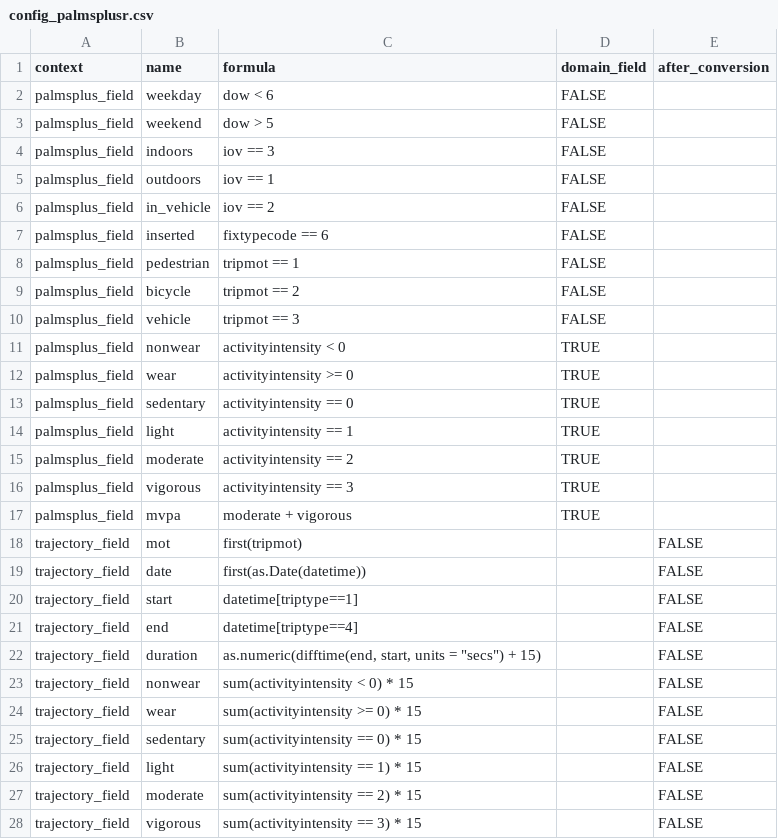
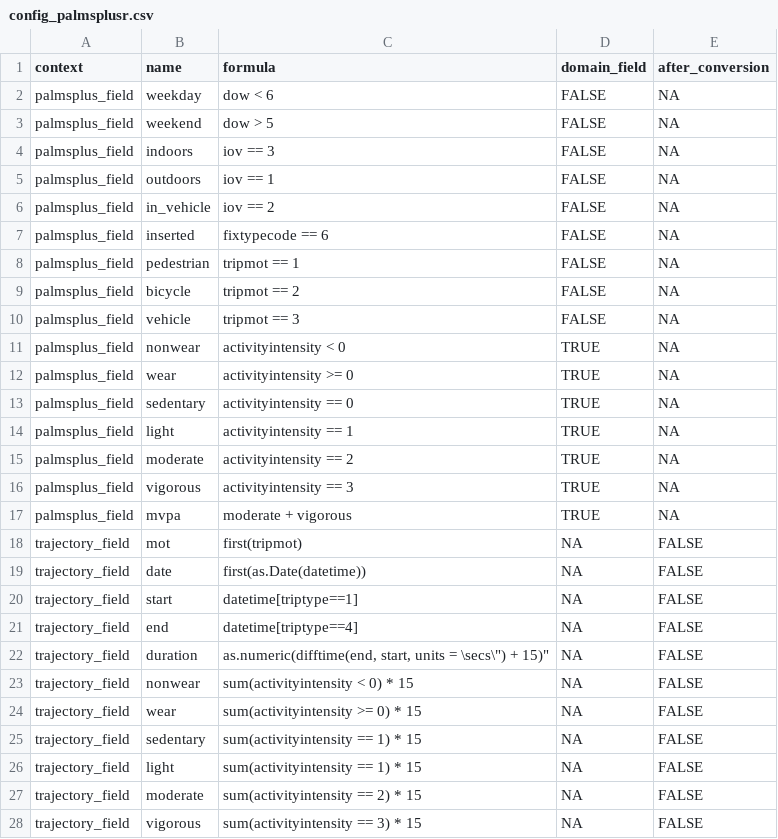
Before and after one commit to habitus-eu/HabitusGUI, a CSV file: inst/testfiles_palmsplusr/config_palmsplusr.csv, drawn as a sheet; only a part is shown; the diff covers the shown part only.

```diff
--- a/inst/testfiles_palmsplusr/config_palmsplusr.csv
+++ b/inst/testfiles_palmsplusr/config_palmsplusr.csv
@@ -2,27 +2,27 @@ context	name	formula	domain_field	after_conversion
-palmsplus_field	weekday	dow < 6	FALSE	
-palmsplus_field	weekend	dow > 5	FALSE	
-palmsplus_field	indoors	iov == 3	FALSE	
-palmsplus_field	outdoors	iov == 1	FALSE	
-palmsplus_field	in_vehicle	iov == 2	FALSE	
-palmsplus_field	inserted	fixtypecode == 6	FALSE	
-palmsplus_field	pedestrian	tripmot == 1	FALSE	
-palmsplus_field	bicycle	tripmot == 2	FALSE	
-palmsplus_field	vehicle	tripmot == 3	FALSE	
-palmsplus_field	nonwear	activityintensity < 0	TRUE	
-palmsplus_field	wear	activityintensity >= 0	TRUE	
-palmsplus_field	sedentary	activityintensity == 0	TRUE	
-palmsplus_field	light	activityintensity == 1	TRUE	
-palmsplus_field	moderate	activityintensity == 2	TRUE	
-palmsplus_field	vigorous	activityintensity == 3	TRUE	
-palmsplus_field	mvpa	moderate + vigorous	TRUE	
-trajectory_field	mot	first(tripmot)		FALSE
-trajectory_field	date	first(as.Date(datetime))		FALSE
-trajectory_field	start	datetime[triptype==1]		FALSE
-trajectory_field	end	datetime[triptype==4]		FALSE
-trajectory_field	duration	"as.numeric(difftime(end, start, units = ""secs"") + 15)"		FALSE
-trajectory_field	nonwear	sum(activityintensity < 0) * 15		FALSE
-trajectory_field	wear	sum(activityintensity >= 0) * 15		FALSE
-trajectory_field	sedentary	sum(activityintensity == 0) * 15		FALSE
-trajectory_field	light	sum(activityintensity == 1) * 15		FALSE
-trajectory_field	moderate	sum(activityintensity == 2) * 15		FALSE
-trajectory_field	vigorous	sum(activityintensity == 3) * 15		FALSE
+"palmsplus_field"	"weekday"	"dow < 6"	FALSE	NA
+"palmsplus_field"	"weekend"	"dow > 5"	FALSE	NA
+"palmsplus_field"	"indoors"	"iov == 3"	FALSE	NA
+"palmsplus_field"	"outdoors"	"iov == 1"	FALSE	NA
+"palmsplus_field"	"in_vehicle"	"iov == 2"	FALSE	NA
+"palmsplus_field"	"inserted"	"fixtypecode == 6"	FALSE	NA
+"palmsplus_field"	"pedestrian"	"tripmot == 1"	FALSE	NA
+"palmsplus_field"	"bicycle"	"tripmot == 2"	FALSE	NA
+"palmsplus_field"	"vehicle"	"tripmot == 3"	FALSE	NA
+"palmsplus_field"	"nonwear"	"activityintensity < 0"	TRUE	NA
+"palmsplus_field"	"wear"	"activityintensity >= 0"	TRUE	NA
+"palmsplus_field"	"sedentary"	"activityintensity == 0"	TRUE	NA
+"palmsplus_field"	"light"	"activityintensity == 1"	TRUE	NA
+"palmsplus_field"	"moderate"	"activityintensity == 2"	TRUE	NA
+"palmsplus_field"	"vigorous"	"activityintensity == 3"	TRUE	NA
+"palmsplus_field"	"mvpa"	"moderate + vigorous"	TRUE	NA
+"trajectory_field"	"mot"	"first(tripmot)"	NA	FALSE
+"trajectory_field"	"date"	"first(as.Date(datetime))"	NA	FALSE
+"trajectory_field"	"start"	"datetime[triptype==1]"	NA	FALSE
+"trajectory_field"	"end"	"datetime[triptype==4]"	NA	FALSE
+"trajectory_field"	"duration"	"as.numeric(difftime(end, start, units = \"secs\") + 15)"	NA	FALSE
+"trajectory_field"	"nonwear"	"sum(activityintensity < 0) * 15"	NA	FALSE
+"trajectory_field"	"wear"	"sum(activityintensity >= 0) * 15"	NA	FALSE
+"trajectory_field"	"sedentary"	"sum(activityintensity == 1) * 15"	NA	FALSE
+"trajectory_field"	"light"	"sum(activityintensity == 1) * 15"	NA	FALSE
+"trajectory_field"	"moderate"	"sum(activityintensity == 2) * 15"	NA	FALSE
+"trajectory_field"	"vigorous"	"sum(activityintensity == 3) * 15"	NA	FALSE
```
Also changed, not shown: 23 edited cells elsewhere in this file, inst/testfiles_ggir/config.csv, 7 other files.
